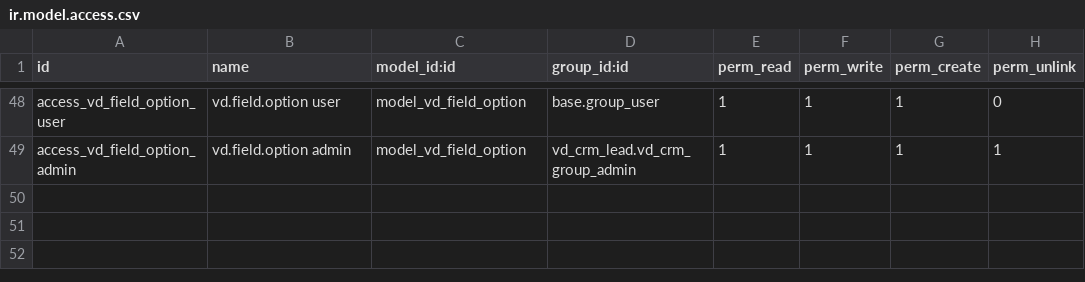
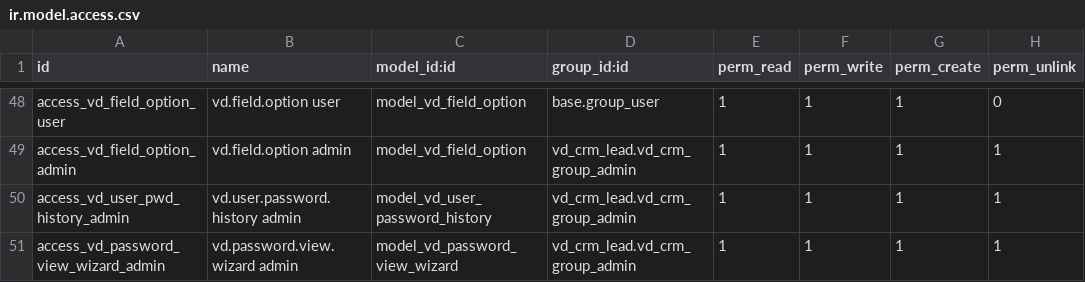
Before and after one commit to Vinaduy/vinaduy-addons-crm, a CSV file: vd_crm_lead/security/ir.model.access.csv, drawn as a sheet; only a part is shown, gaps mark what is left out.

Commit message:
feat(security): ep dang xuat + doi mat khau chu ky 30 ngay + admin xem mat khau
- Them vd_session_salt vao _get_session_token_fields -> doi salt = ep logout
- Bootstrap 1 lan: ep dang xuat TOAN BO NV + buoc doi mat khau (tru admin)
- Cron 30 ngay: danh dau vd_pwd_must_change cho NV qua han
- Gate dashboard: chan toi khi NV doi mat khau (vd_change_my_password)
- Bat plaintext moi lan doi -> ma hoa Fernet (khoa NGOAI DB, trong data_dir)
  luu vd.user.password.history; admin RE-AUTH (nhap mk minh) moi xem duoc
- Form user: nut Xem mat khau / lich su + Ep dang xuat NV nay
- Best-effort: moi logic phu boc try/except, khong lam hong login/doi mk

```diff
--- a/vd_crm_lead/security/ir.model.access.csv
+++ b/vd_crm_lead/security/ir.model.access.csv
@@ -49 +49,3 @@ access_vd_field_option_user,vd.field.option user,model_vd_field_option,base.grou
 access_vd_field_option_admin,vd.field.option admin,model_vd_field_option,vd_crm_lead.vd_crm_group_admin,1,1,1,1
+access_vd_user_pwd_history_admin,vd.user.password.history admin,model_vd_user_password_history,vd_crm_lead.vd_crm_group_admin,1,1,1,1
+access_vd_password_view_wizard_admin,vd.password.view.wizard admin,model_vd_password_view_wizard,vd_crm_lead.vd_crm_group_admin,1,1,1,1
```
Also changed, not shown: 12 other files.
